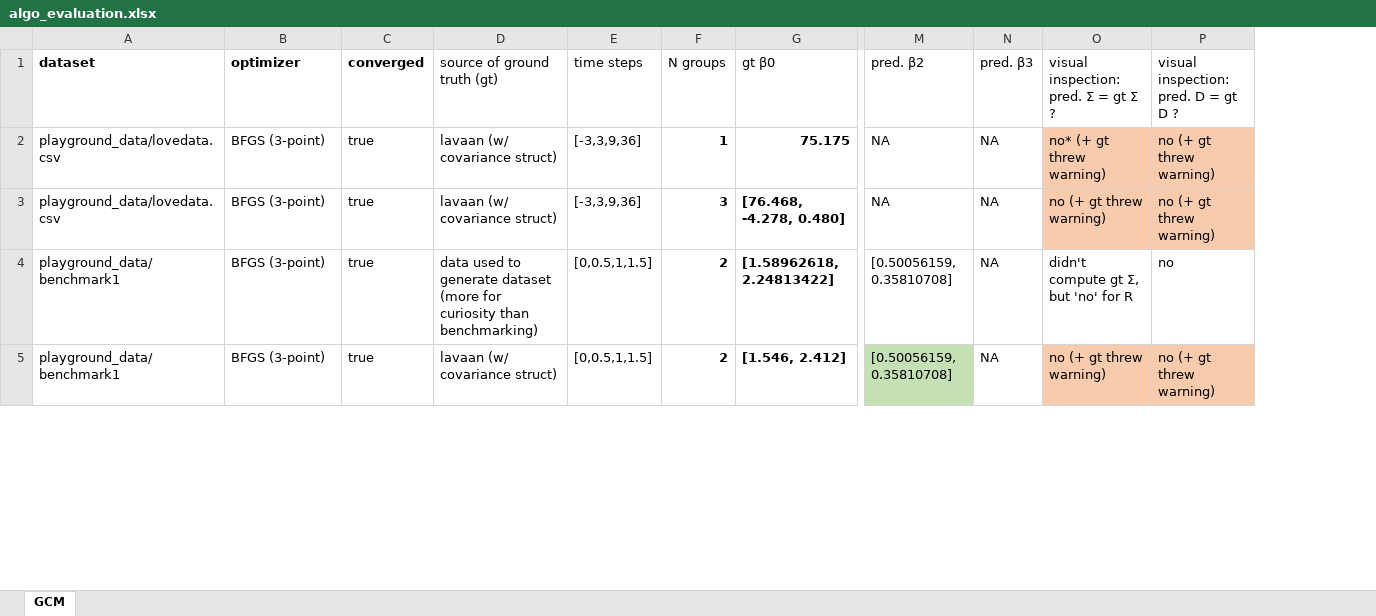
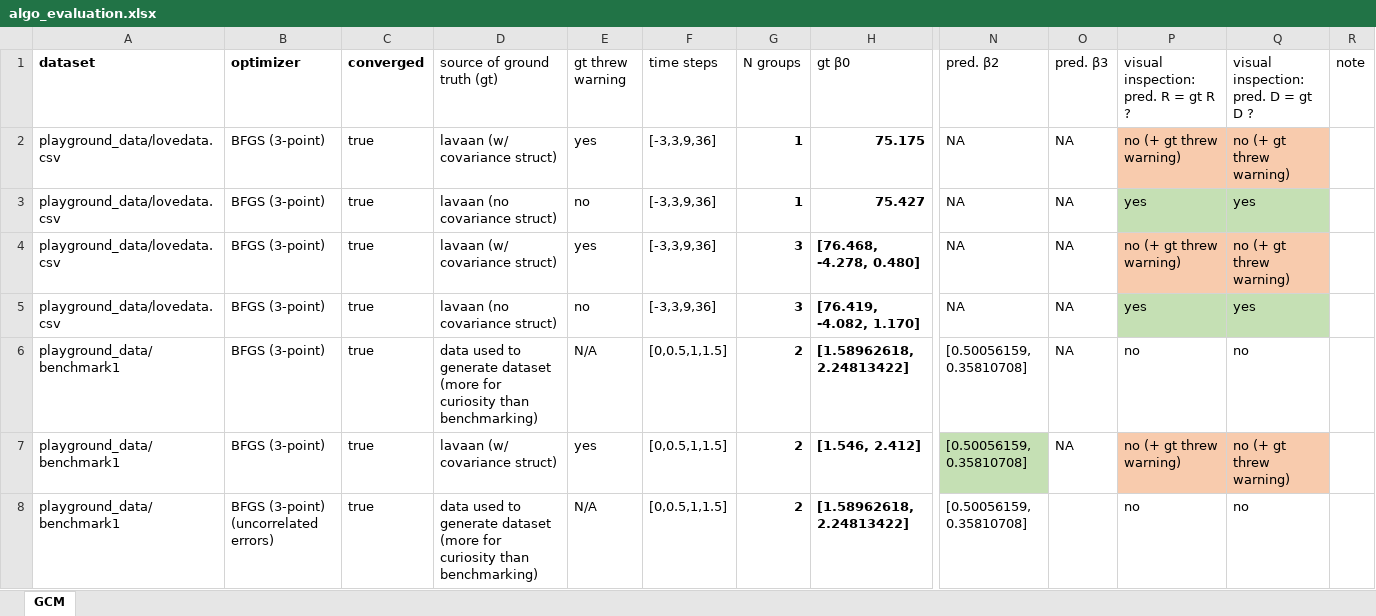
Before and after one commit to danielquintao/longitudinalmodels, an Excel workbook: benchmark/algo_evaluation.xlsx, sheet GCM, drawn as a sheet; only a part is shown, gaps mark what is left out; values as stored, in another font and other column widths than the file's, no borders; conditional formats not drawn; addresses are those after the commit; rows hold the shown columns only; the diff covers the shown part only; the diff names each change by its address in the sheet, - before the commit and + after, or states it on an @@ line.

Commit message:
some benchmark tests, and simpler models for R matrix

```diff
--- a/benchmark/algo_evaluation.xlsx (sheet GCM)
+++ b/benchmark/algo_evaluation.xlsx (sheet GCM)
+column E (gt threw warning), row 2: yes; row 4: yes; rows 6-7: N/A | yes
+column R (note), empty
-P1: visual inspection: pred. Σ = gt Σ ?
+P1: visual inspection: pred. R = gt R ?
-P2: no* (+ gt threw warning)
+P2: no (+ gt threw warning)
+row 3: playground_data/lovedata.csv | BFGS (3-point) | true | lavaan (no covariance struct) | no | [-3,3,9,36] | 1 | 75.427 | NA | NA | yes | yes
+row 5: playground_data/lovedata.csv | BFGS (3-point) | true | lavaan (no covariance struct) | no | [-3,3,9,36] | 3 | [76.419, -4.082, 1.170] | NA | NA | yes | yes
-P6: didn't compute gt Σ, but 'no' for R
+P6: no
+row 8: playground_data/benchmark1 | BFGS (3-point) (uncorrelated errors) | true | data used to generate dataset (more for curiosity than benchmarking) | N/A | [0,0.5,1,1.5] | 2 | [1.58962618, 2.24813422] | [0.50056159, 0.35810708] |  | no | no
```
Also changed, not shown: 2 added rows, 1 removed row, 18 edited cells and cell formats elsewhere in this sheet, 25 other files.
